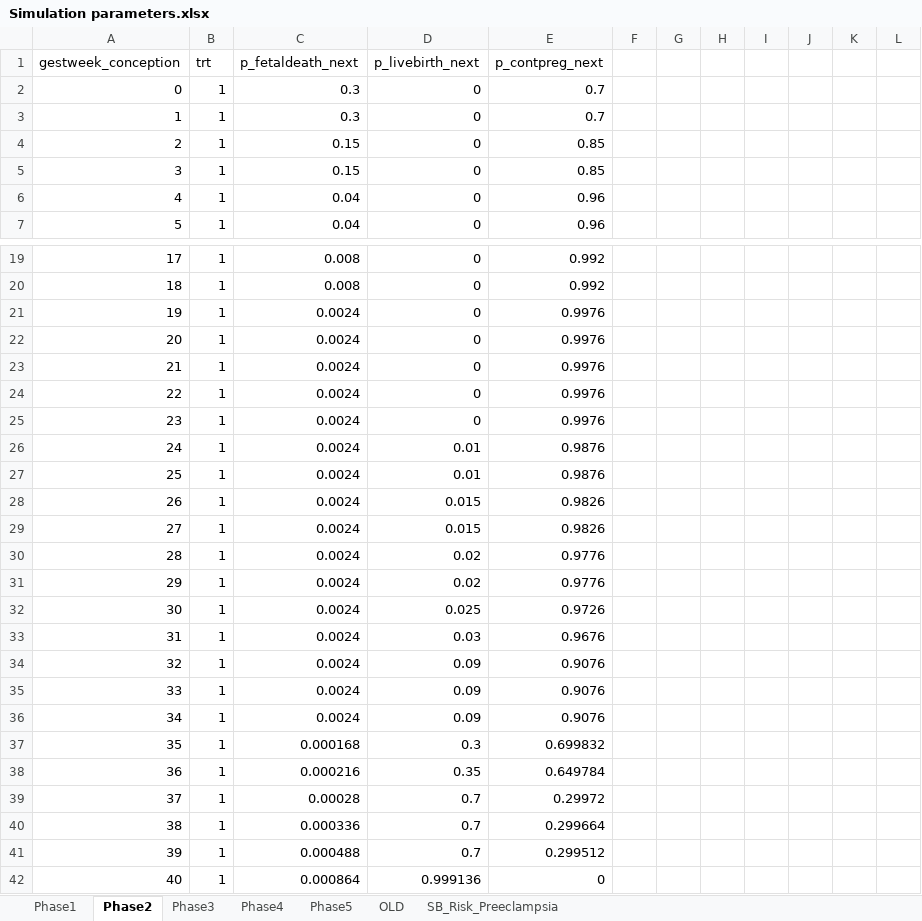
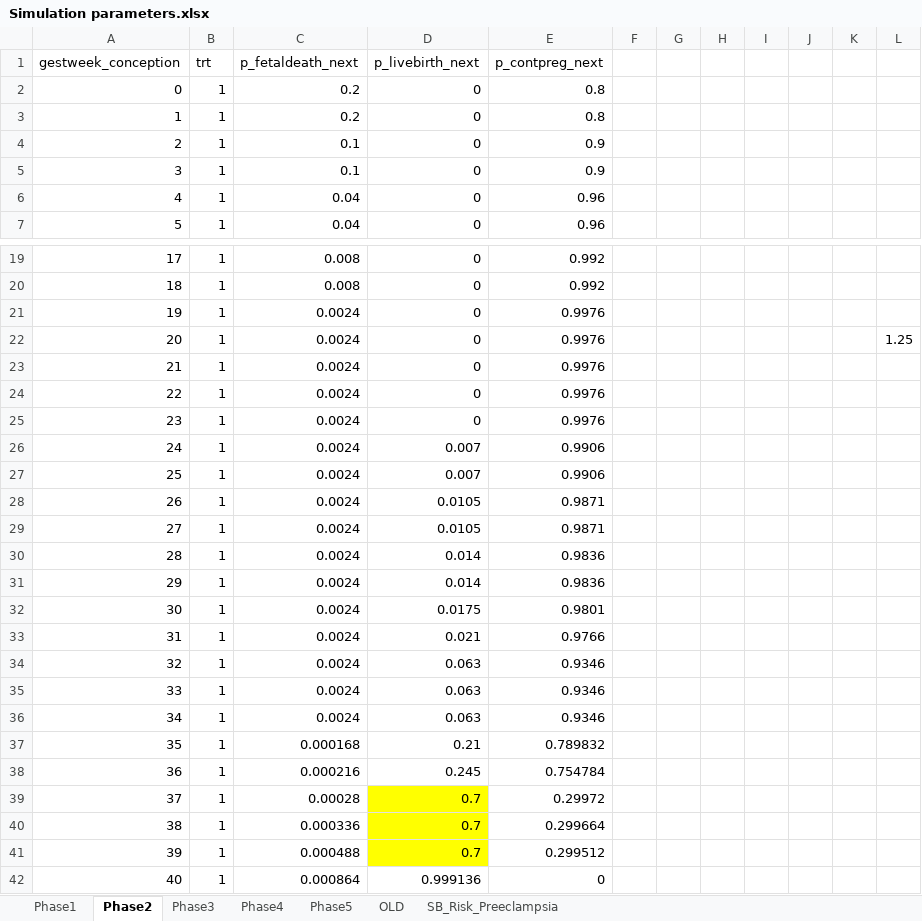
Before and after one commit to chasedlatour/Multiple_outcomes_pregnancy, an Excel workbook: Simulation parameters.xlsx, sheet Phase2, drawn as a sheet; only a part is shown, gaps mark what is left out; values as stored, in another font and other column widths than the file's, no borders; the diff names each change by its address in the sheet, - before the commit and + after, or states it on an @@ line.

```diff
--- a/Simulation parameters.xlsx (sheet Phase2)
+++ b/Simulation parameters.xlsx (sheet Phase2)
-C2:C3 (p_fetaldeath_next): 0.3
+C2:C3 (p_fetaldeath_next): 0.2
-E2:E3 (p_contpreg_next): 0.7
+E2:E3 (p_contpreg_next): 0.8
-C4:C5 (p_fetaldeath_next): 0.15
+C4:C5 (p_fetaldeath_next): 0.1
-E4:E5 (p_contpreg_next): 0.85
+E4:E5 (p_contpreg_next): 0.9
-L22: (empty)
+L22: 1.25
-D26:D27 (p_livebirth_next): 0.01
+D26:D27 (p_livebirth_next): 0.007
-E26:E27 (p_contpreg_next): 0.9876
+E26:E27 (p_contpreg_next): 0.9906
-D28:D29 (p_livebirth_next): 0.015
+D28:D29 (p_livebirth_next): 0.0105
-E28:E29 (p_contpreg_next): 0.9826
+E28:E29 (p_contpreg_next): 0.9871
-D30:D31 (p_livebirth_next): 0.02
+D30:D31 (p_livebirth_next): 0.014
-E30:E31 (p_contpreg_next): 0.9776
+E30:E31 (p_contpreg_next): 0.9836
-D32 (p_livebirth_next): 0.025
+D32 (p_livebirth_next): 0.0175
-E32 (p_contpreg_next): 0.9726
+E32 (p_contpreg_next): 0.9801
-D33 (p_livebirth_next): 0.03
+D33 (p_livebirth_next): 0.021
-E33 (p_contpreg_next): 0.9676
+E33 (p_contpreg_next): 0.9766
-D34:D36 (p_livebirth_next): 0.09
+D34:D36 (p_livebirth_next): 0.063
-E34:E36 (p_contpreg_next): 0.9076
+E34:E36 (p_contpreg_next): 0.9346
-D37 (p_livebirth_next): 0.3
+D37 (p_livebirth_next): 0.21
-E37 (p_contpreg_next): 0.699832
+E37 (p_contpreg_next): 0.789832
-D38 (p_livebirth_next): 0.35
+D38 (p_livebirth_next): 0.245
-E38 (p_contpreg_next): 0.649784
+E38 (p_contpreg_next): 0.754784
-D39:D41 fill: none
+D39:D41 fill: #FFFF00
```
Also changed, not shown: sheet Phase1, sheet Phase4, 4 other files.
